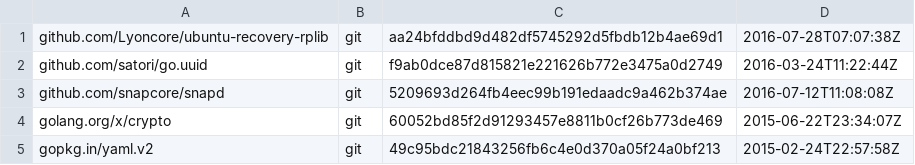
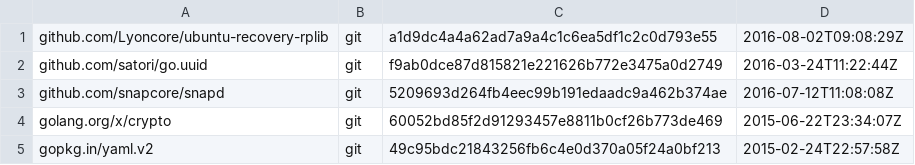
Before and after one commit to Lyoncore/ubuntu-custom-recovery, a TSV file: dependencies.tsv, drawn as a sheet.

```diff
--- a/dependencies.tsv
+++ b/dependencies.tsv
@@ -1,2 +1,2 @@
-github.com/Lyoncore/ubuntu-recovery-rplib	git	aa24bfddbd9d482df5745292d5fbdb12b4ae69d1	2016-07-28T07:07:38Z
+github.com/Lyoncore/ubuntu-recovery-rplib	git	a1d9dc4a4a62ad7a9a4c1c6ea5df1c2c0d793e55	2016-08-02T09:08:29Z
 github.com/satori/go.uuid	git	f9ab0dce87d815821e221626b772e3475a0d2749	2016-03-24T11:22:44Z
```
Also changed, not shown: 1 other file.
